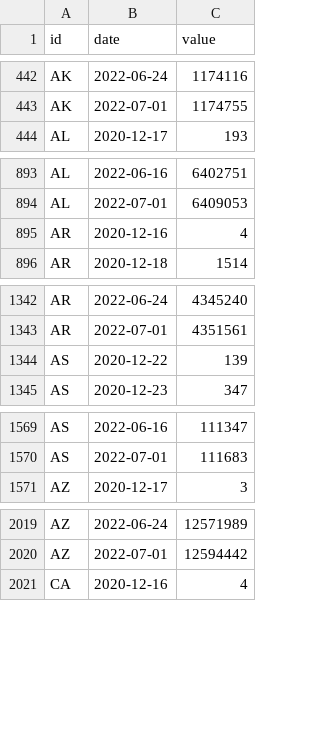
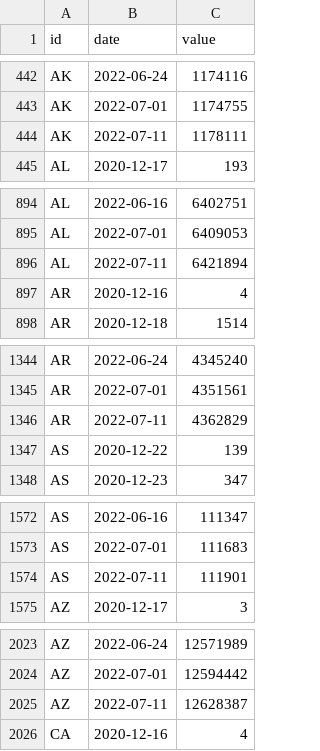
Before and after one commit to BloombergGraphics/covid-vaccine-tracker-data, a CSV file: data/historical-usa-doses-administered.csv, drawn as a sheet; only a part is shown, gaps mark what is left out; the diff covers the shown part only.

Commit message:
update data

```diff
--- a/data/historical-usa-doses-administered.csv
+++ b/data/historical-usa-doses-administered.csv
@@ -443,2 +443,3 @@ AK,2022-06-24,1174116
 AK,2022-07-01,1174755
+AK,2022-07-11,1178111
 AL,2020-12-17,193
@@ -894,2 +895,3 @@ AL,2022-06-16,6402751
 AL,2022-07-01,6409053
+AL,2022-07-11,6421894
 AR,2020-12-16,4
@@ -1343,2 +1345,3 @@ AR,2022-06-24,4345240
 AR,2022-07-01,4351561
+AR,2022-07-11,4362829
 AS,2020-12-22,139
@@ -1570,2 +1573,3 @@ AS,2022-06-16,111347
 AS,2022-07-01,111683
+AS,2022-07-11,111901
 AZ,2020-12-17,3
@@ -2020,2 +2024,3 @@ AZ,2022-06-24,12571989
 AZ,2022-07-01,12594442
+AZ,2022-07-11,12628387
 CA,2020-12-16,4
```
Also changed, not shown: 59 added rows elsewhere in this file, data/current-global.csv, data/current-usa.csv, 2 other files.
